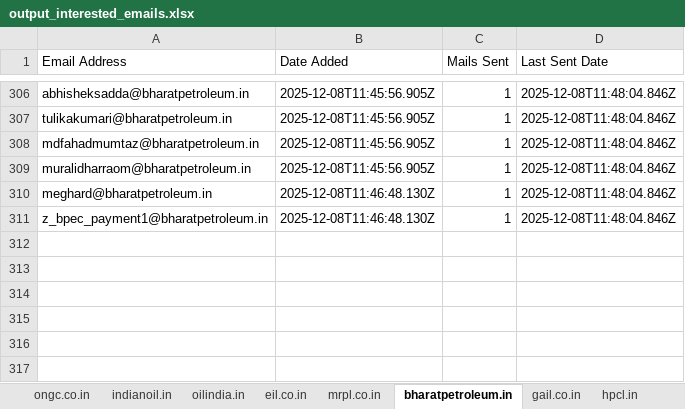
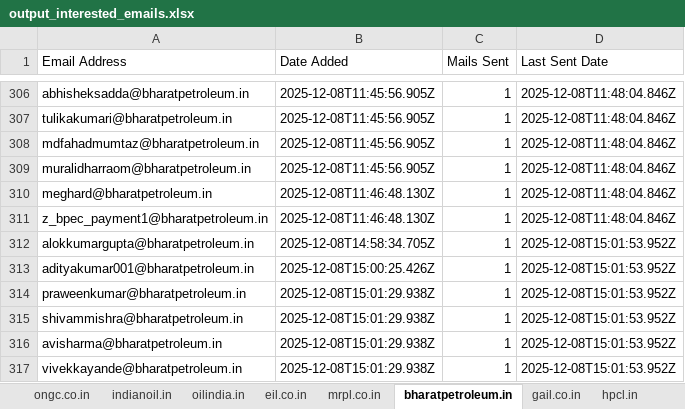
Before and after one commit to petrobot-admin/gem-scrapper, an Excel workbook: output_interested_emails.xlsx, sheet bharatpetroleum.in, drawn as a sheet; only a part is shown, gaps mark what is left out; values as stored, in another font and other column widths than the file's, no borders; the diff names each change by its address in the sheet, - before the commit and + after, or states it on an @@ line.

```diff
--- a/output_interested_emails.xlsx (sheet bharatpetroleum.in)
+++ b/output_interested_emails.xlsx (sheet bharatpetroleum.in)
+row 312: alokkumargupta@bharatpetroleum.in | 2025-12-08T14:58:34.705Z | 1 | 2025-12-08T15:01:53.952Z
+row 313: adityakumar001@bharatpetroleum.in | 2025-12-08T15:00:25.426Z | 1 | 2025-12-08T15:01:53.952Z
+row 314: praweenkumar@bharatpetroleum.in | 2025-12-08T15:01:29.938Z | 1 | 2025-12-08T15:01:53.952Z
+row 315: shivammishra@bharatpetroleum.in | 2025-12-08T15:01:29.938Z | 1 | 2025-12-08T15:01:53.952Z
+row 316: avisharma@bharatpetroleum.in | 2025-12-08T15:01:29.938Z | 1 | 2025-12-08T15:01:53.952Z
+row 317: vivekkayande@bharatpetroleum.in | 2025-12-08T15:01:29.938Z | 1 | 2025-12-08T15:01:53.952Z
```
Also changed, not shown: sheet indianoil.in, sheet ongc.co.in, sheet hpcl.in, sheet gail.co.in, sheet mrpl.co.in, 2 other files.
